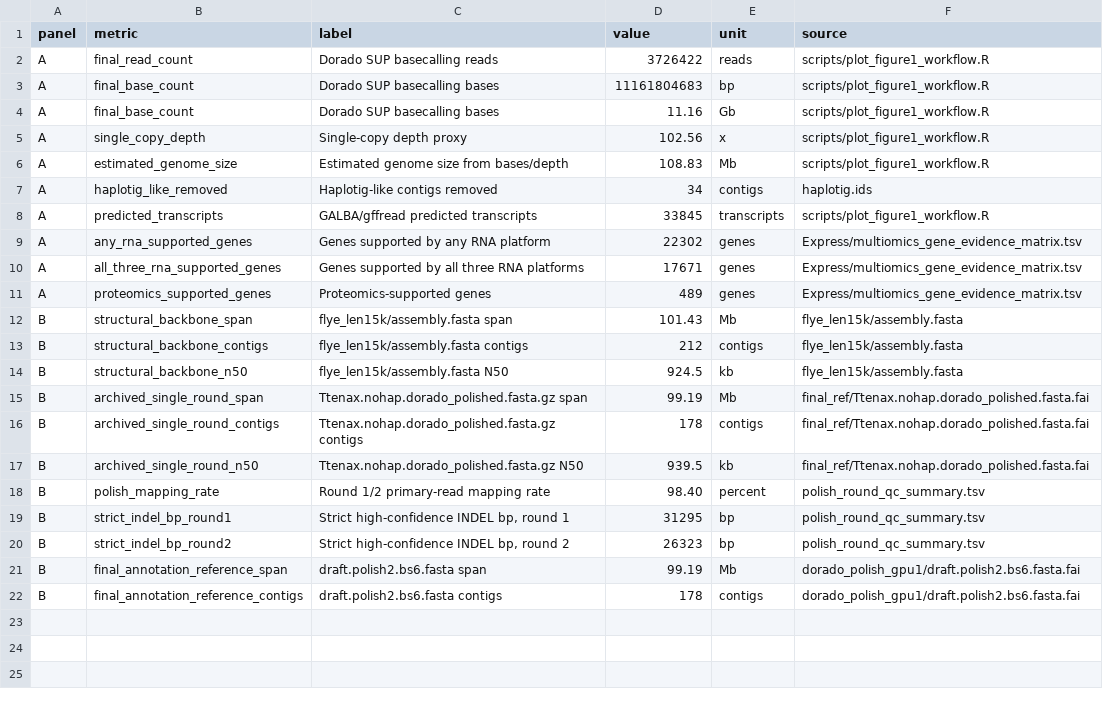
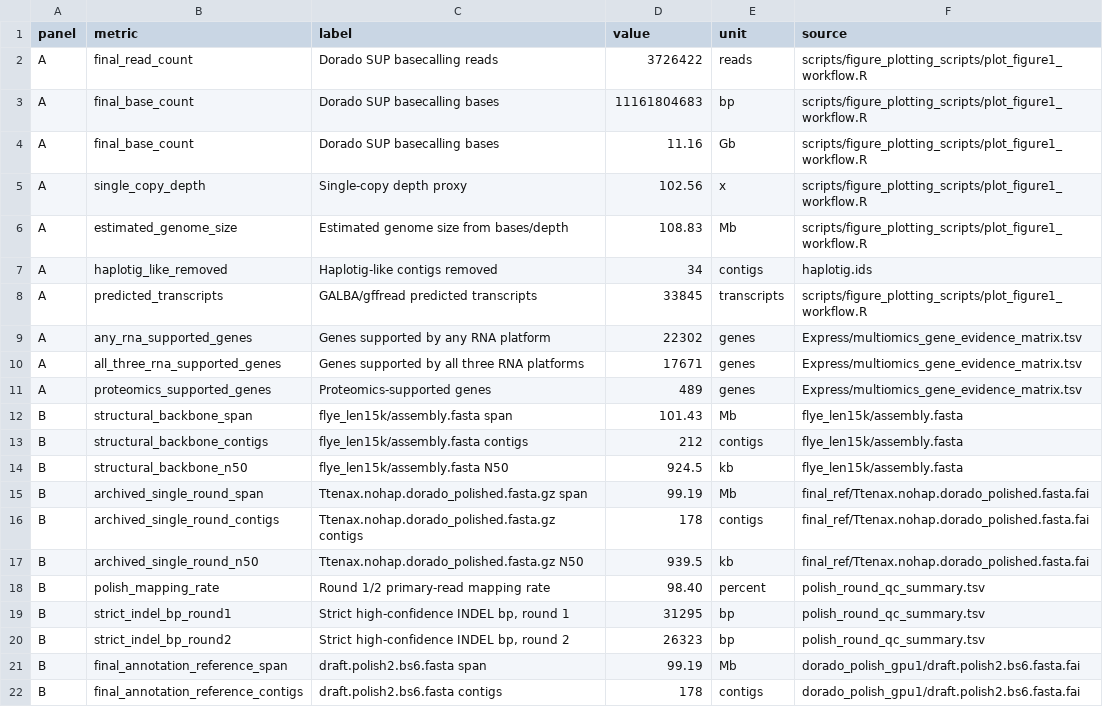
Before and after one commit to yeh234/Ttenax-workflow, a TSV file: tables/Figure1_source_data.tsv, drawn as a sheet.

```diff
--- a/tables/Figure1_source_data.tsv
+++ b/tables/Figure1_source_data.tsv
@@ -1,9 +1,9 @@
 panel	metric	label	value	unit	source
-A	final_read_count	Dorado SUP basecalling reads	3726422	reads	scripts/plot_figure1_workflow.R
-A	final_base_count	Dorado SUP basecalling bases	11161804683	bp	scripts/plot_figure1_workflow.R
-A	final_base_count	Dorado SUP basecalling bases	11.16	Gb	scripts/plot_figure1_workflow.R
-A	single_copy_depth	Single-copy depth proxy	102.56	x	scripts/plot_figure1_workflow.R
-A	estimated_genome_size	Estimated genome size from bases/depth	108.83	Mb	scripts/plot_figure1_workflow.R
+A	final_read_count	Dorado SUP basecalling reads	3726422	reads	scripts/figure_plotting_scripts/plot_figure1_workflow.R
+A	final_base_count	Dorado SUP basecalling bases	11161804683	bp	scripts/figure_plotting_scripts/plot_figure1_workflow.R
+A	final_base_count	Dorado SUP basecalling bases	11.16	Gb	scripts/figure_plotting_scripts/plot_figure1_workflow.R
+A	single_copy_depth	Single-copy depth proxy	102.56	x	scripts/figure_plotting_scripts/plot_figure1_workflow.R
+A	estimated_genome_size	Estimated genome size from bases/depth	108.83	Mb	scripts/figure_plotting_scripts/plot_figure1_workflow.R
 A	haplotig_like_removed	Haplotig-like contigs removed	34	contigs	haplotig.ids
-A	predicted_transcripts	GALBA/gffread predicted transcripts	33845	transcripts	scripts/plot_figure1_workflow.R
+A	predicted_transcripts	GALBA/gffread predicted transcripts	33845	transcripts	scripts/figure_plotting_scripts/plot_figure1_workflow.R
 A	any_rna_supported_genes	Genes supported by any RNA platform	22302	genes	Express/multiomics_gene_evidence_matrix.tsv
```
Also changed, not shown: tables/Figure2_source_data.tsv, tables/Figure3_source_data.tsv, 4 other files.
